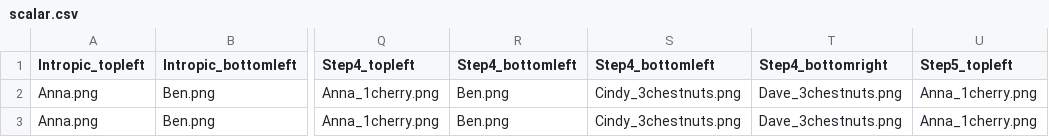
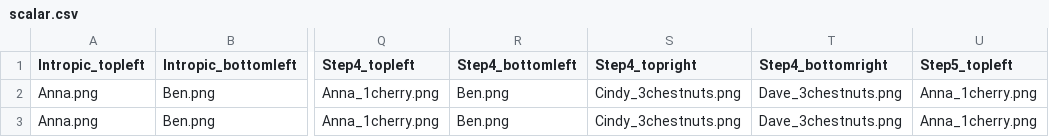
Before and after one commit to SunnyMayweather/ScalarFull, a CSV file: chunk_includes/scalar.csv, drawn as a sheet; only a part is shown, gaps mark what is left out; the diff names each change by its address in the sheet, - before the commit and + after, or states it on an @@ line.

Commit message:
Update scalar.csv

```diff
--- a/chunk_includes/scalar.csv
+++ b/chunk_includes/scalar.csv
-S1: Step4_bottomleft
+S1: Step4_topright
```
